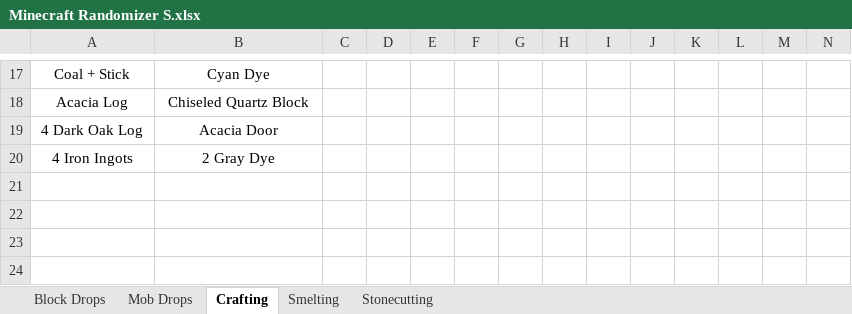
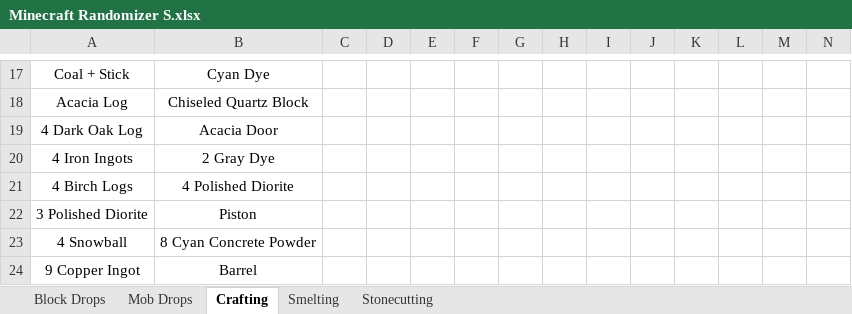
Before and after one commit to tticehurst/Database, an Excel workbook: Randomizer/Minecraft Randomizer S.xlsx, sheet Crafting, drawn as a sheet; only a part is shown, gaps mark what is left out; values as stored, in another font and other column widths than the file's, no borders; rows hold the shown columns only; the diff names each change by its address in the sheet, - before the commit and + after, or states it on an @@ line.

```diff
--- a/Randomizer/Minecraft Randomizer S.xlsx (sheet Crafting)
+++ b/Randomizer/Minecraft Randomizer S.xlsx (sheet Crafting)
+row 21: 4 Birch Logs | 4 Polished Diorite
+row 22: 3 Polished Diorite | Piston
+row 23: 4 Snowball | 8 Cyan Concrete Powder
+row 24: 9 Copper Ingot | Barrel
```
Also changed, not shown: sheet Block Drops.
